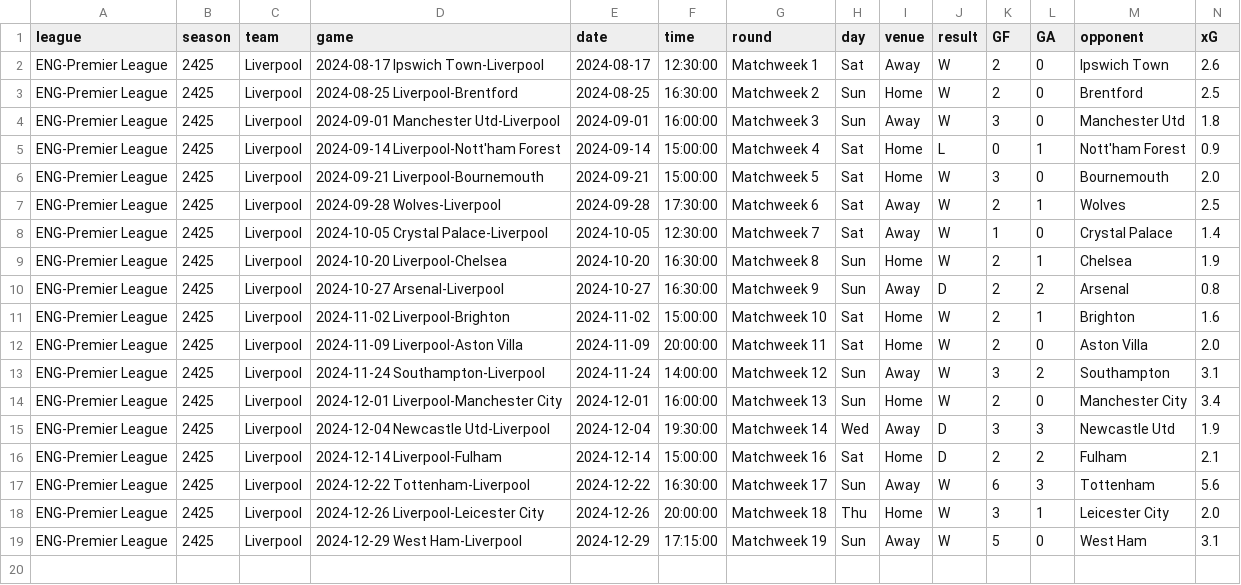
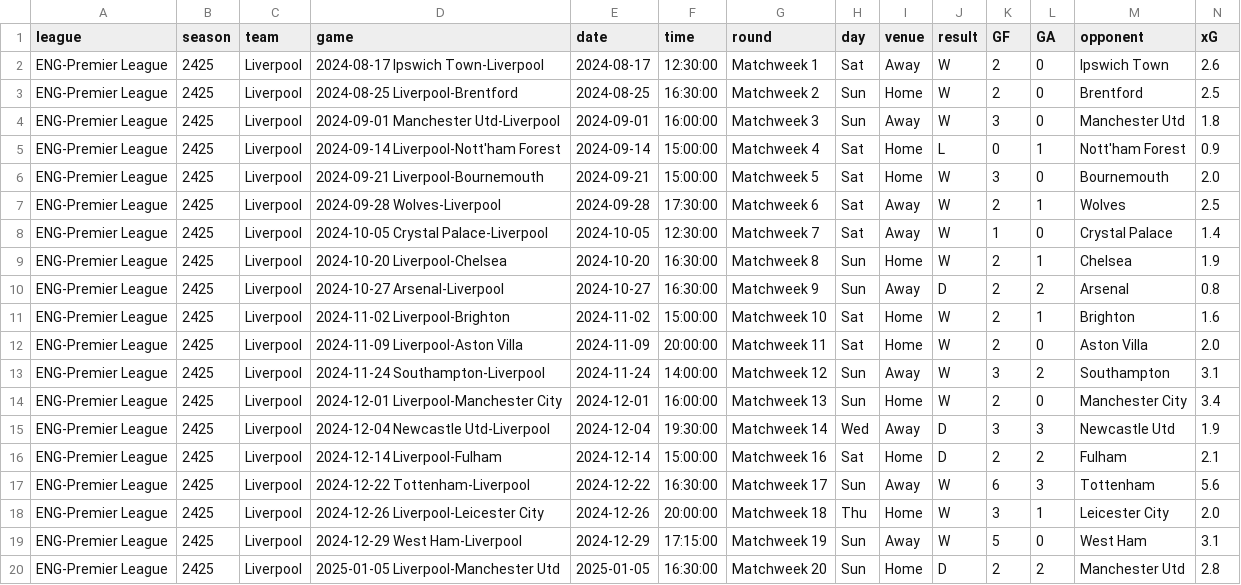
Before and after one commit to GCP-Biryani/fpl-infographics, a CSV file: fbref-Liverpool.csv, drawn as a sheet; only a part is shown; rows hold the shown columns only; the diff names each change by its address in the sheet, - before the commit and + after, or states it on an @@ line.

```diff
--- a/fbref-Liverpool.csv
+++ b/fbref-Liverpool.csv
+row 20: ENG-Premier League | 2425 | Liverpool | 2025-01-05 Liverpool-Manchester Utd | 2025-01-05 | 16:30:00 | Matchweek 20 | Sun | Home | D | 2 | 2 | Manchester Utd | 2.8
```
Also changed, not shown: DEF_data.csv, fbref-Fulham.csv, 28 other files.
